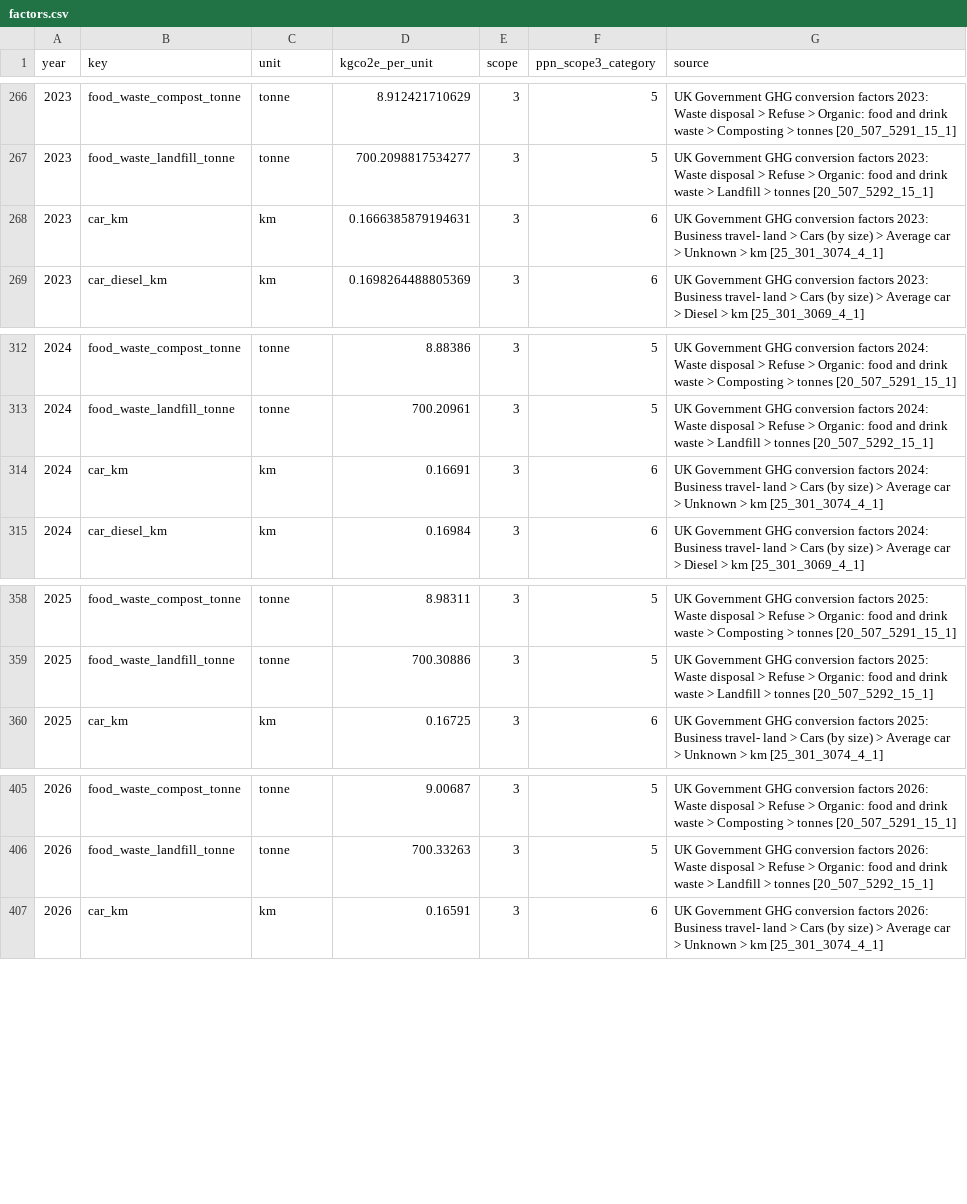
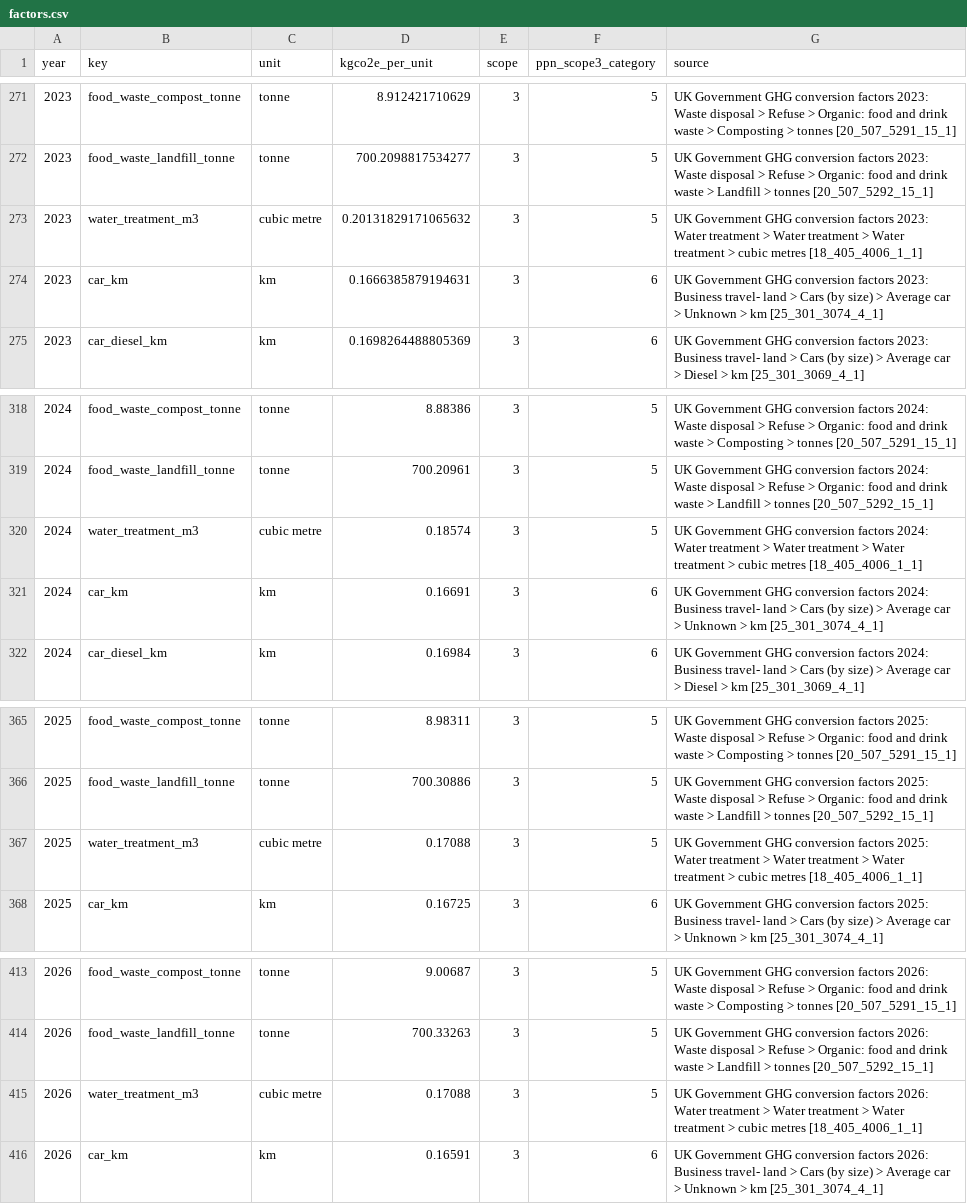
Before and after one commit to ajdaceo/founder-skill, a CSV file: capital/products/crp/factors.csv, drawn as a sheet; only a part is shown, gaps mark what is left out; the diff covers the shown part only; the diff names each change by its address in the sheet, - before the commit and + after, or states it on an @@ line.

```diff
--- a/capital/products/crp/factors.csv
+++ b/capital/products/crp/factors.csv
+row 273: 2023 | water_treatment_m3 | cubic metre | 0.20131829171065632 | 3 | 5 | UK Government GHG conversion factors 2023: Water treatment > Water treatment > Water treatment > cubic metres [18_405_4006_1_1]
+row 320: 2024 | water_treatment_m3 | cubic metre | 0.18574 | 3 | 5 | UK Government GHG conversion factors 2024: Water treatment > Water treatment > Water treatment > cubic metres [18_405_4006_1_1]
+row 367: 2025 | water_treatment_m3 | cubic metre | 0.17088 | 3 | 5 | UK Government GHG conversion factors 2025: Water treatment > Water treatment > Water treatment > cubic metres [18_405_4006_1_1]
+row 415: 2026 | water_treatment_m3 | cubic metre | 0.17088 | 3 | 5 | UK Government GHG conversion factors 2026: Water treatment > Water treatment > Water treatment > cubic metres [18_405_4006_1_1]
```
Also changed, not shown: 5 added rows elsewhere in this file, 9 other files.
